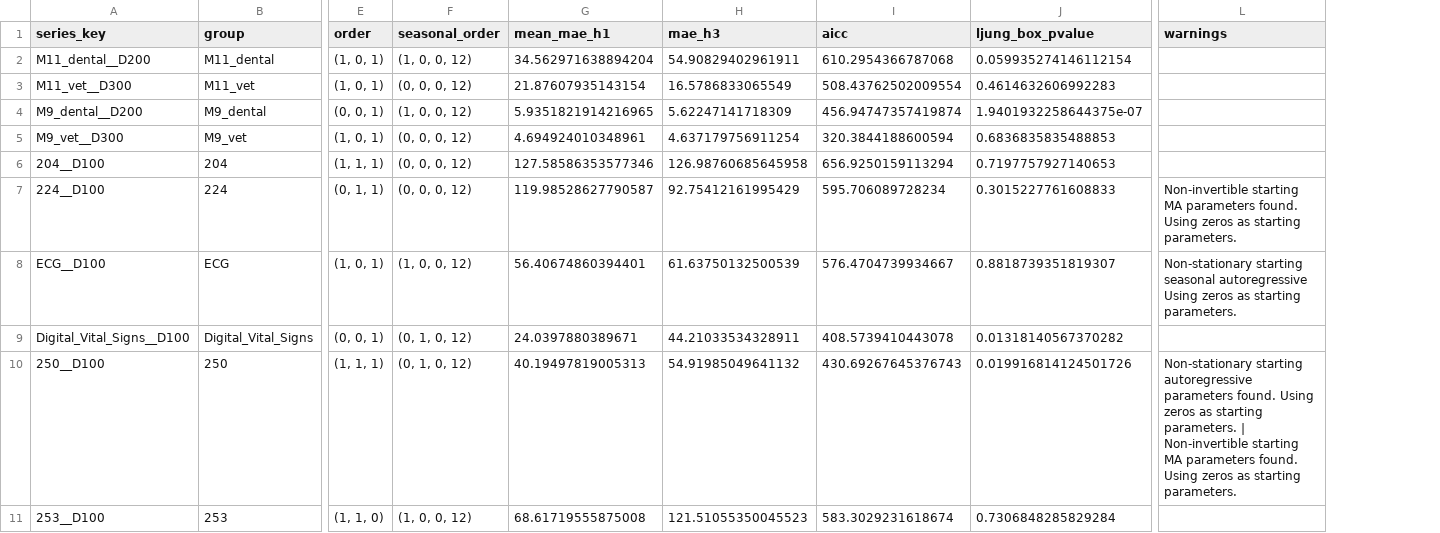
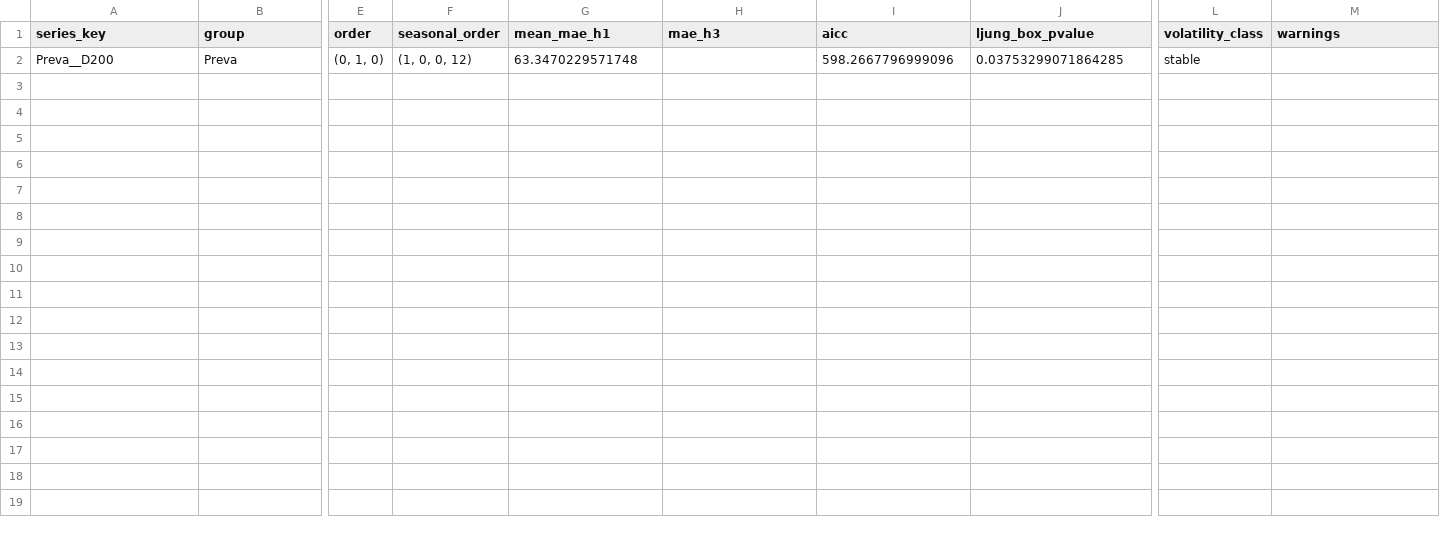
Before and after one commit to codyguyer/demand_forecast_prototype_v2, a CSV file: sarima_order_selection_results.csv, drawn as a sheet; only a part is shown, gaps mark what is left out; removed rows and columns are numbered as before the commit, all else as after; rows hold the shown columns only; the diff names each change by its address in the sheet, - before the commit and + after, or states it on an @@ line.

Commit message:
Refit SARIMA forecasts on full history and update assets

```diff
--- a/sarima_order_selection_results.csv
+++ b/sarima_order_selection_results.csv
+column L (volatility_class), empty
-row 2: M11_dental__D200 | M11_dental | (1, 0, 1) | (1, 0, 0, 12) | 34.562971638894204 | 54.90829402961911 | 610.2954366787068 | 0.059935274146112154
-row 3: M11_vet__D300 | M11_vet | (1, 0, 1) | (0, 0, 0, 12) | 21.87607935143154 | 16.5786833065549 | 508.43762502009554 | 0.4614632606992283
-row 4: M9_dental__D200 | M9_dental | (0, 0, 1) | (1, 0, 0, 12) | 5.9351821914216965 | 5.62247141718309 | 456.94747357419874 | 1.9401932258644375e-07
-row 5: M9_vet__D300 | M9_vet | (1, 0, 1) | (0, 0, 0, 12) | 4.694924010348961 | 4.637179756911254 | 320.3844188600594 | 0.6836835835488853
-row 6: 204__D100 | 204 | (1, 1, 1) | (0, 0, 0, 12) | 127.58586353577346 | 126.98760685645958 | 656.9250159113294 | 0.7197757927140653
-row 7: 224__D100 | 224 | (0, 1, 1) | (0, 0, 0, 12) | 119.98528627790587 | 92.75412161995429 | 595.706089728234 | 0.3015227761608833 | Non-invertible starting MA parameters found. Using zeros as starting parameters.
-row 8: ECG__D100 | ECG | (1, 0, 1) | (1, 0, 0, 12) | 56.40674860394401 | 61.63750132500539 | 576.4704739934667 | 0.8818739351819307 | Non-stationary starting seasonal autoregressive Using zeros as starting parameters.
-row 9: Digital_Vital_Signs__D100 | Digital_Vital_Signs | (0, 0, 1) | (0, 1, 0, 12) | 24.0397880389671 | 44.21033534328911 | 408.5739410443078 | 0.01318140567370282
-row 10: 250__D100 | 250 | (1, 1, 1) | (0, 1, 0, 12) | 40.19497819005313 | 54.91985049641132 | 430.69267645376743 | 0.019916814124501726 | Non-stationary starting autoregressive parameters found. Using zeros as starting parameters. | Non-invertible starting MA parameters found. Using zeros as starting parameters.
-row 11: 253__D100 | 253 | (1, 1, 0) | (1, 0, 0, 12) | 68.61719555875008 | 121.51055350045523 | 583.3029231618674 | 0.7306848285829284
+row 2: Preva__D200 | Preva | (0, 1, 0) | (1, 0, 0, 12) | 63.3470229571748 |  | 598.2667796999096 | 0.03753299071864285 | stable
```
Also changed, not shown: 23 other files.
